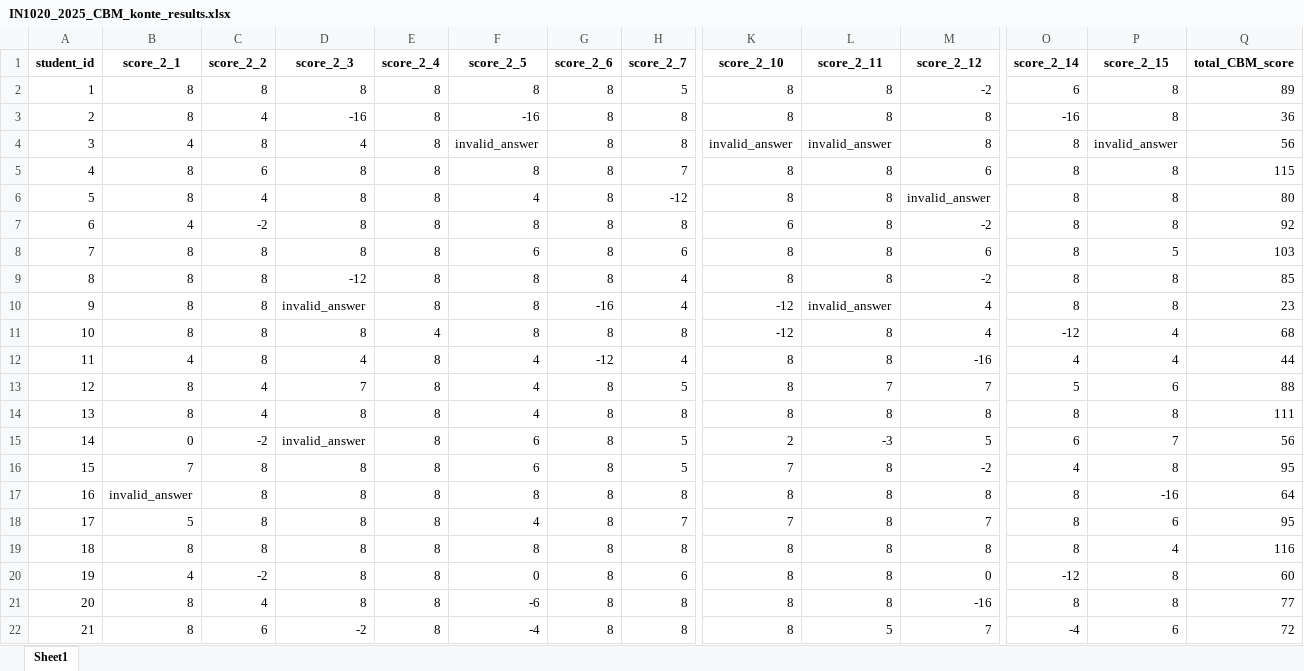
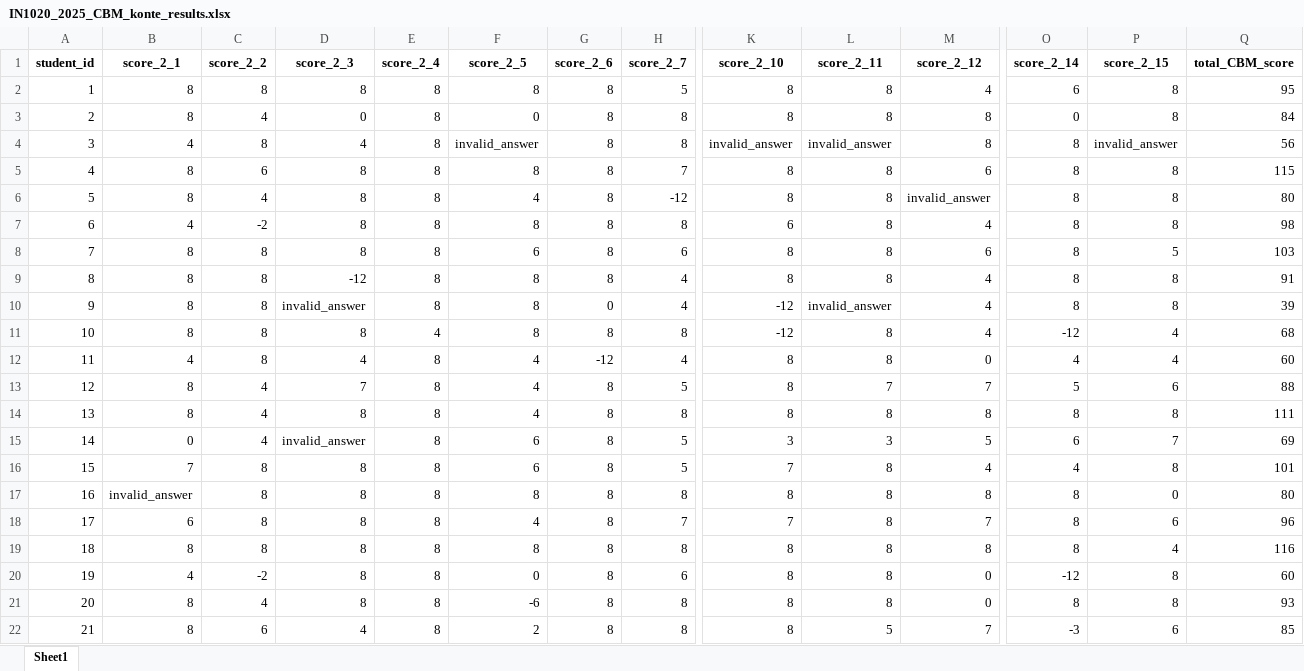
Before and after one commit to juliepe/exam_analysis_H25, an Excel workbook: analysis/CBM/2025/Konte/data/CBM_format/IN1020_2025_CBM_konte_results.xlsx, sheet Sheet1, drawn as a sheet; only a part is shown, gaps mark what is left out; values as stored, in another font and other column widths than the file's, no borders; the diff covers the shown part only; the diff names each change by its address in the sheet, - before the commit and + after, or states it on an @@ line.

Commit message:
konte resulta without F

```diff
--- a/analysis/CBM/2025/Konte/data/CBM_format/IN1020_2025_CBM_konte_results.xlsx (sheet Sheet1)
+++ b/analysis/CBM/2025/Konte/data/CBM_format/IN1020_2025_CBM_konte_results.xlsx (sheet Sheet1)
-M2 (score_2_12): -2
+M2 (score_2_12): 4
-Q2 (total_CBM_score): 89
+Q2 (total_CBM_score): 95
-D3 (score_2_3): -16
+D3 (score_2_3): 0
-F3 (score_2_5): -16
+F3 (score_2_5): 0
-O3 (score_2_14): -16
+O3 (score_2_14): 0
-Q3 (total_CBM_score): 36
+Q3 (total_CBM_score): 84
-M7 (score_2_12): -2
+M7 (score_2_12): 4
-Q7 (total_CBM_score): 92
+Q7 (total_CBM_score): 98
-M9 (score_2_12): -2
+M9 (score_2_12): 4
-Q9 (total_CBM_score): 85
+Q9 (total_CBM_score): 91
-G10 (score_2_6): -16
+G10 (score_2_6): 0
-Q10 (total_CBM_score): 23
+Q10 (total_CBM_score): 39
-M12 (score_2_12): -16
+M12 (score_2_12): 0
-Q12 (total_CBM_score): 44
+Q12 (total_CBM_score): 60
-C15 (score_2_2): -2
+C15 (score_2_2): 4
-K15 (score_2_10): 2
+K15 (score_2_10): 3
-L15 (score_2_11): -3
+L15 (score_2_11): 3
-Q15 (total_CBM_score): 56
+Q15 (total_CBM_score): 69
-M16 (score_2_12): -2
+M16 (score_2_12): 4
-Q16 (total_CBM_score): 95
+Q16 (total_CBM_score): 101
-P17 (score_2_15): -16
+P17 (score_2_15): 0
-Q17 (total_CBM_score): 64
+Q17 (total_CBM_score): 80
-B18 (score_2_1): 5
+B18 (score_2_1): 6
-Q18 (total_CBM_score): 95
+Q18 (total_CBM_score): 96
-M21 (score_2_12): -16
+M21 (score_2_12): 0
-Q21 (total_CBM_score): 77
+Q21 (total_CBM_score): 93
-D22 (score_2_3): -2
+D22 (score_2_3): 4
-F22 (score_2_5): -4
+F22 (score_2_5): 2
-O22 (score_2_14): -4
+O22 (score_2_14): -3
-Q22 (total_CBM_score): 72
+Q22 (total_CBM_score): 85
```
Also changed, not shown: 98 edited cells elsewhere in this sheet, 19 other files.
